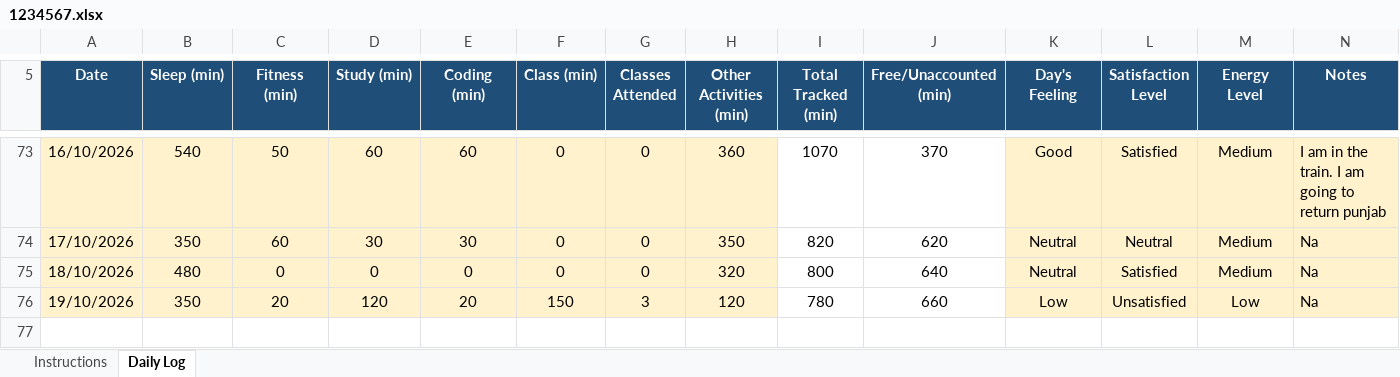
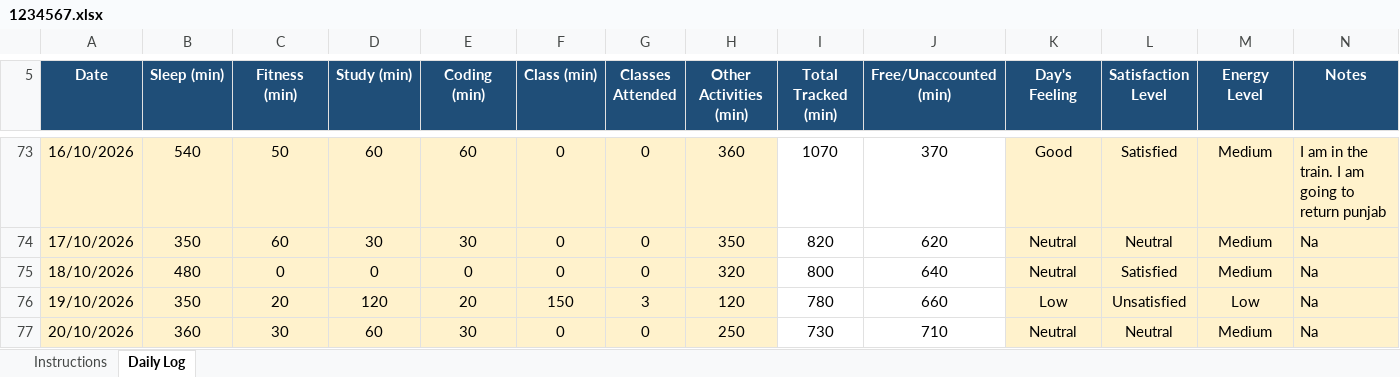
Before and after one commit to rohitkumar-4321/CAP776, an Excel workbook: 1234567.xlsx, sheet Daily Log, drawn as a sheet; only a part is shown, gaps mark what is left out; values as stored, in another font and other column widths than the file's, no borders; conditional formats not drawn; the diff names each change by its address in the sheet, - before the commit and + after, or states it on an @@ line.

Commit message:
20/10/2026

```diff
--- a/1234567.xlsx (sheet Daily Log)
+++ b/1234567.xlsx (sheet Daily Log)
+row 77: 20/10/2026 | 360 | 30 | 60 | 30 | 0 | 0 | 250 | 730 | 710 | Neutral | Neutral | Medium | Na
```
